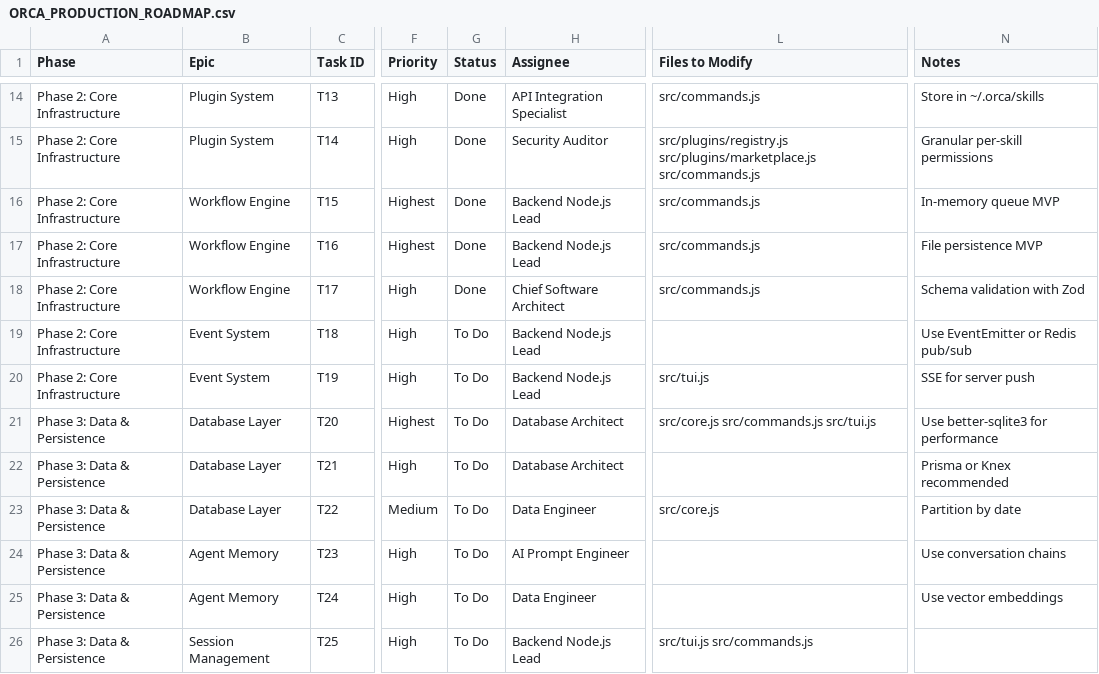
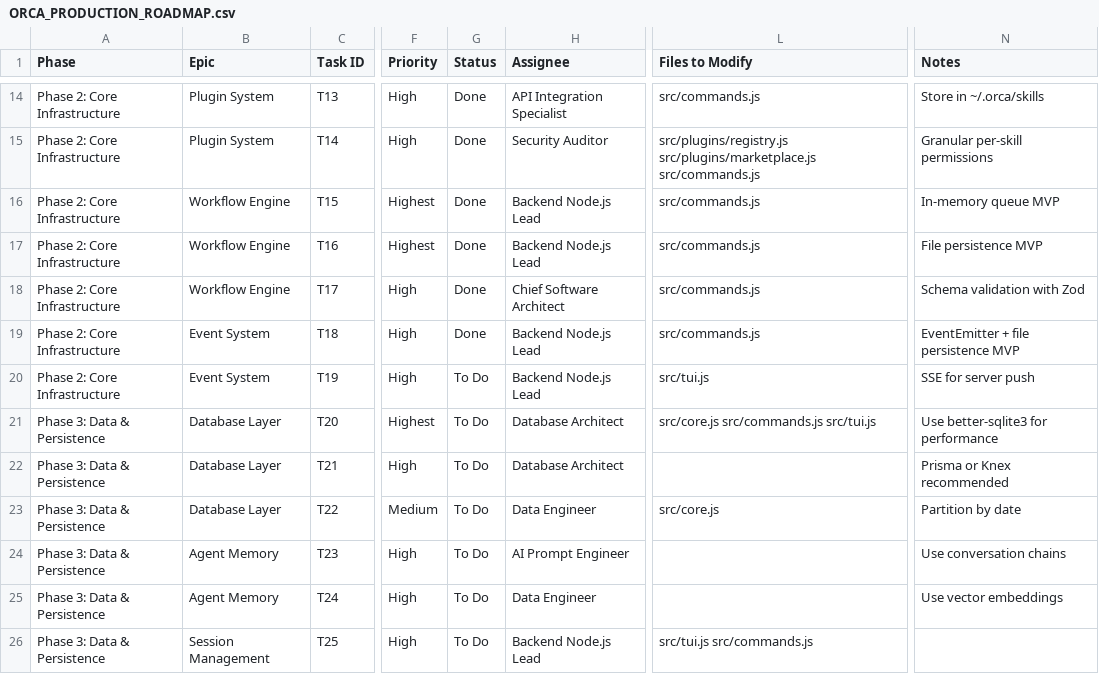
Before and after one commit to elkhedr-ai/elkhedr-orca, a CSV file: ORCA_PRODUCTION_ROADMAP.csv, drawn as a sheet; only a part is shown, gaps mark what is left out; the diff names each change by its address in the sheet, - before the commit and + after, or states it on an @@ line.

Commit message:
feat: event bus architecture with pub/sub and persistence
- Create src/events/bus.js with EventBus class extending EventEmitter
- Support publish/subscribe with wildcard (*) and array of event types
- Built-in event types for agent, tool, workflow, skill, and system events
- Event persistence via wildcard subscriber pattern
- Create src/events/store.js with FileEventStore (JSON Lines) and MemoryEventStore
- Support event query by type, time range, custom filters
- Event replay from store with type filtering and timestamp range
- Buffering with auto-flush for file store
- Archive old events functionality
- Add CLI commands: /events, /event-publish, /event-query
- 37 comprehensive tests (all pass individually)

```diff
--- a/ORCA_PRODUCTION_ROADMAP.csv
+++ b/ORCA_PRODUCTION_ROADMAP.csv
-G19 (Status): To Do
+G19 (Status): Done
-L19 (Files to Modify): (empty)
+L19 (Files to Modify): src/commands.js
-N19 (Notes): Use EventEmitter or Redis pub/sub
+N19 (Notes): EventEmitter + file persistence MVP
```
Also changed, not shown: 6 other files.
